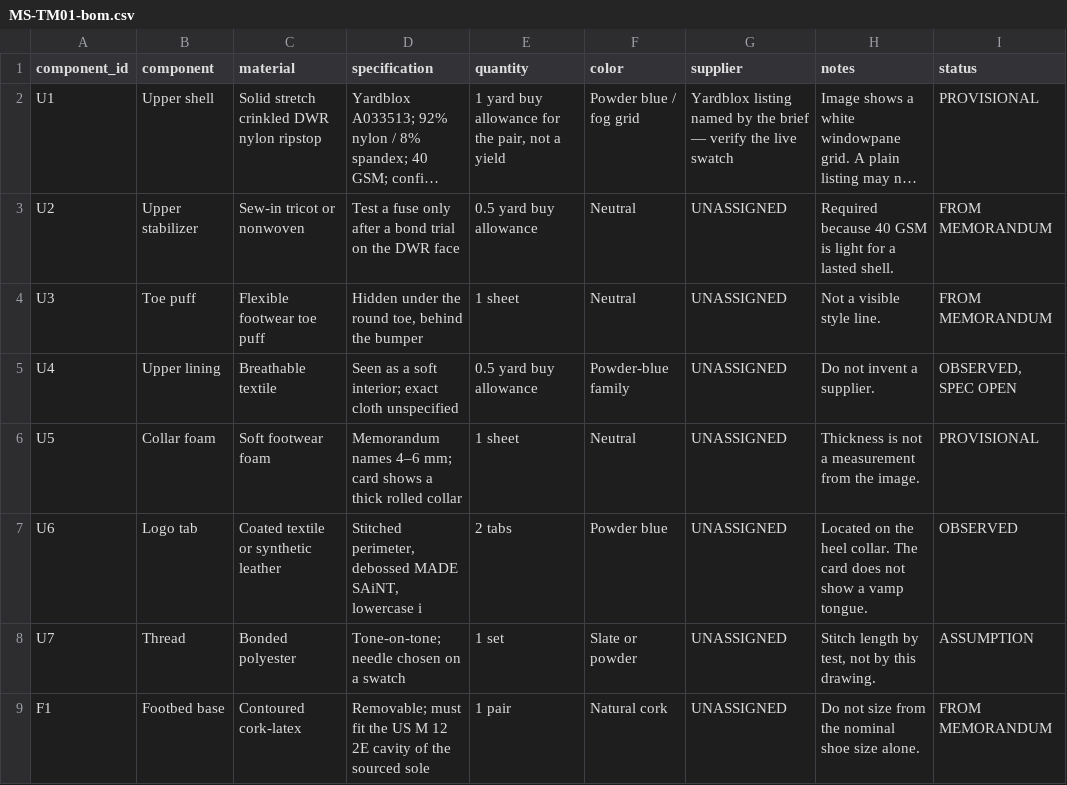
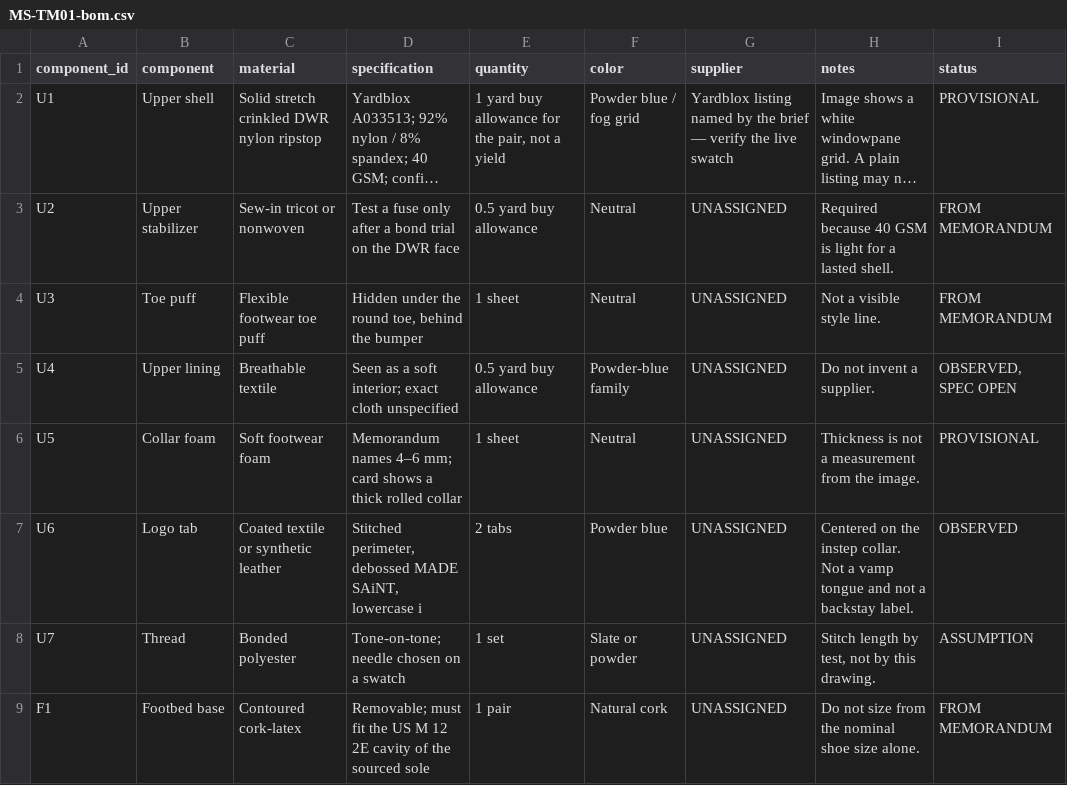
Before and after one commit to jpmbnyc-byte/Made-Saint-Store-, a CSV file: ms-tm01/bom/MS-TM01-bom.csv, drawn as a sheet; only a part is shown; long unchanged cells end in ….

```diff
--- a/ms-tm01/bom/MS-TM01-bom.csv
+++ b/ms-tm01/bom/MS-TM01-bom.csv
@@ -6,3 +6,3 @@ U4,Upper lining,Breathable textile,Seen as a soft interior; exact cloth unspecif
 U5,Collar foam,Soft footwear foam,Memorandum names 4–6 mm; card shows a thick rolled collar,1 sheet,Neutral,UNASSIGNED,Thickness is not a measurement from the image.,PROVISIONAL
-U6,Logo tab,Coated textile or synthetic leather,"Stitched perimeter, debossed MADE SAiNT, lowercase i",2 tabs,Powder blue,UNASSIGNED,Located on the heel collar. The card does not show a vamp tongue.,OBSERVED
+U6,Logo tab,Coated textile or synthetic leather,"Stitched perimeter, debossed MADE SAiNT, lowercase i",2 tabs,Powder blue,UNASSIGNED,Centered on the instep collar. Not a vamp tongue and not a backstay label.,OBSERVED
 U7,Thread,Bonded polyester,Tone-on-tone; needle chosen on a swatch,1 set,Slate or powder,UNASSIGNED,"Stitch length by test, not by this drawing.",ASSUMPTION
```
Also changed, not shown: public/ms-tm01/bom/MS-TM01-bom.csv, 25 other files.
